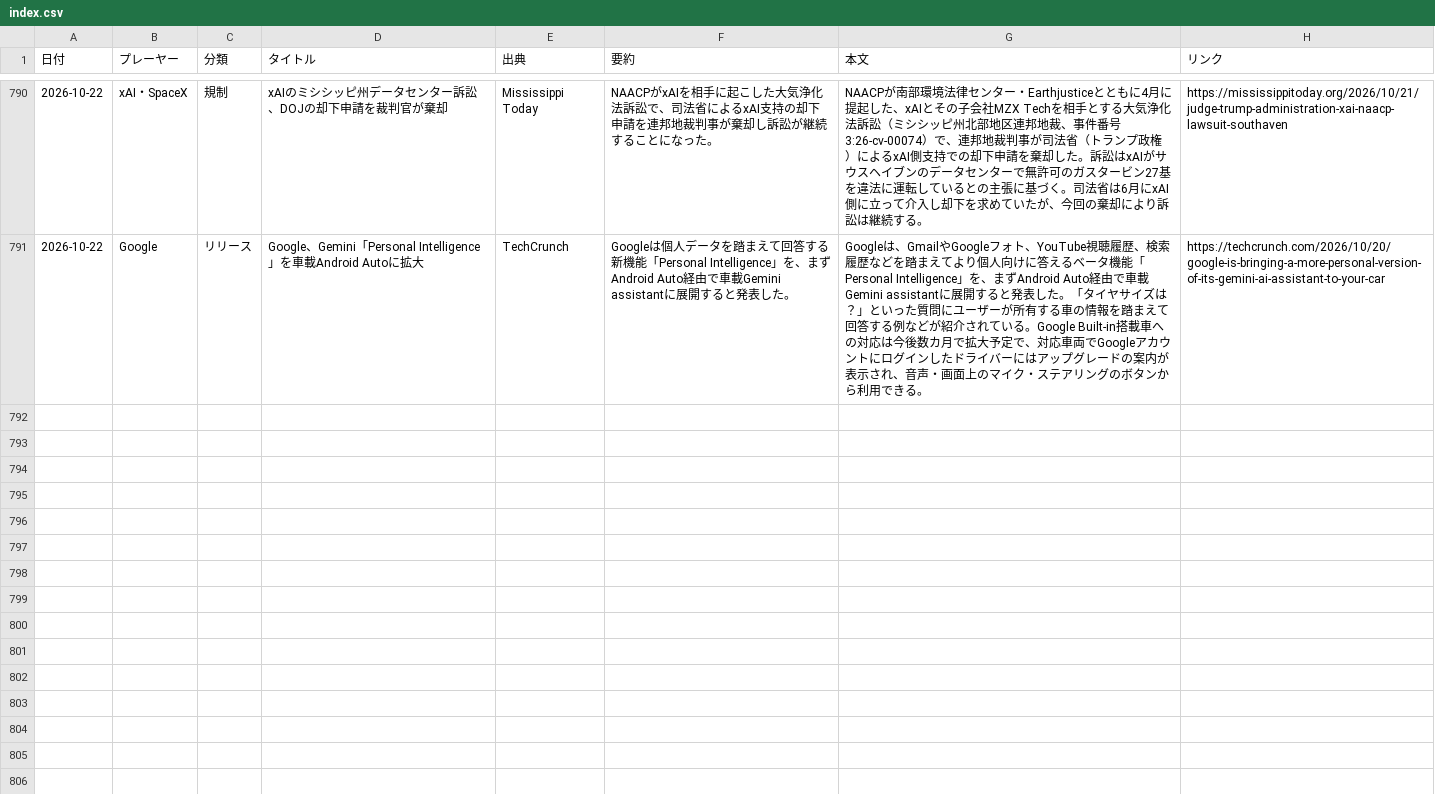
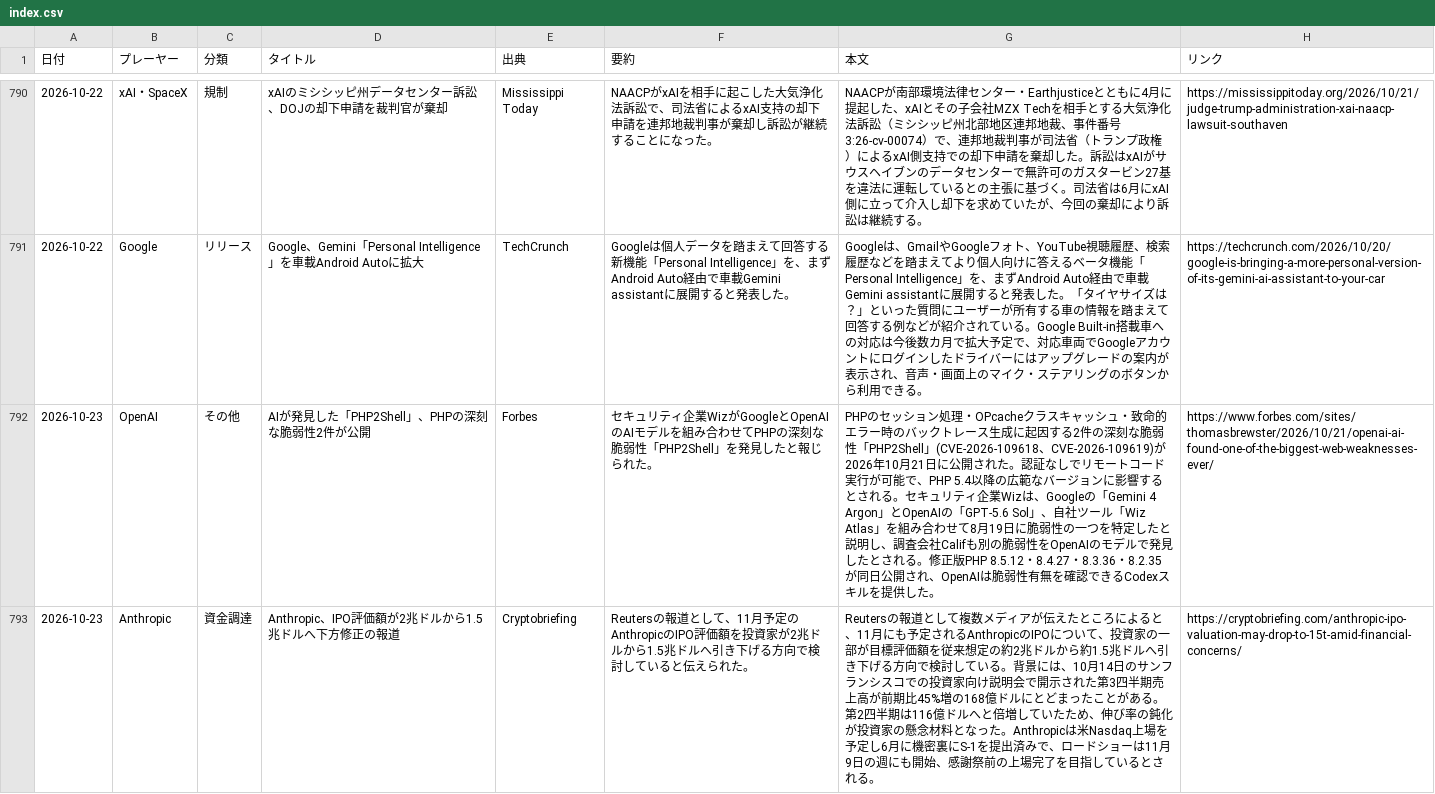
Before and after one commit to yokokazu0414/ai-daily-news, a CSV file: index.csv, drawn as a sheet; only a part is shown, gaps mark what is left out; the diff covers the shown part only; the diff names each change by its address in the sheet, - before the commit and + after, or states it on an @@ line.

```diff
--- a/index.csv
+++ b/index.csv
+row 792: 2026-10-23 | OpenAI | その他 | AIが発見した「PHP2Shell」、PHPの深刻な脆弱性2件が公開 | Forbes | セキュリティ企業WizがGoogleとOpenAIのAIモデルを組み合わせてPHPの深刻な脆弱性「PHP2Shell」を発見したと報じられた。 | PHPのセッション処理・OPcacheクラスキャッシュ・致命的エラー時のバックトレース生成に起因する2件の深刻な脆弱性「PHP2Shell」(CVE-2026-109618、CVE-2026-109619)が2026年10月21日に公開された。認証なしでリモートコード実行が可能で、PHP 5.4以降の広範なバージョンに影響するとされる。セキュリティ企業Wizは、Googleの「Gemini 4 Argon」とOpenAIの「GPT-5.6 Sol」、自社ツール「Wiz Atlas」を組み合わせて8月19日に脆弱性の一つを特定したと説明し、調査会社Califも別の脆弱性をOpenAIのモデルで発見したとされる。修正版PHP 8.5.12・8.4.27・8.3.36・8.2.35が同日公開され、OpenAIは脆弱性有無を確認できるCodexスキルを提供した。 | https://www.forbes.com/sites/thomasbrewster/2026/10/21/openai-ai-found-one-of-the-biggest-web-weaknesses-ever/
+row 793: 2026-10-23 | Anthropic | 資金調達 | Anthropic、IPO評価額が2兆ドルから1.5兆ドルへ下方修正の報道 | Cryptobriefing | Reutersの報道として、11月予定のAnthropicのIPO評価額を投資家が2兆ドルから1.5兆ドルへ引き下げる方向で検討していると伝えられた。 | Reutersの報道として複数メディアが伝えたところによると、11月にも予定されるAnthropicのIPOについて、投資家の一部が目標評価額を従来想定の約2兆ドルから約1.5兆ドルへ引き下げる方向で検討している。背景には、10月14日のサンフランシスコでの投資家向け説明会で開示された第3四半期売上高が前期比45%増の168億ドルにとどまったことがある。第2四半期は116億ドルへと倍増していたため、伸び率の鈍化が投資家の懸念材料となった。Anthropicは米Nasdaq上場を予定し6月に機密裏にS-1を提出済みで、ロードショーは11月9日の週にも開始、感謝祭前の上場完了を目指しているとされる。 | https://cryptobriefing.com/anthropic-ipo-valuation-may-drop-to-15t-amid-financial-concerns/
```
Also changed, not shown: 3 added rows elsewhere in this file, 1 other file.
